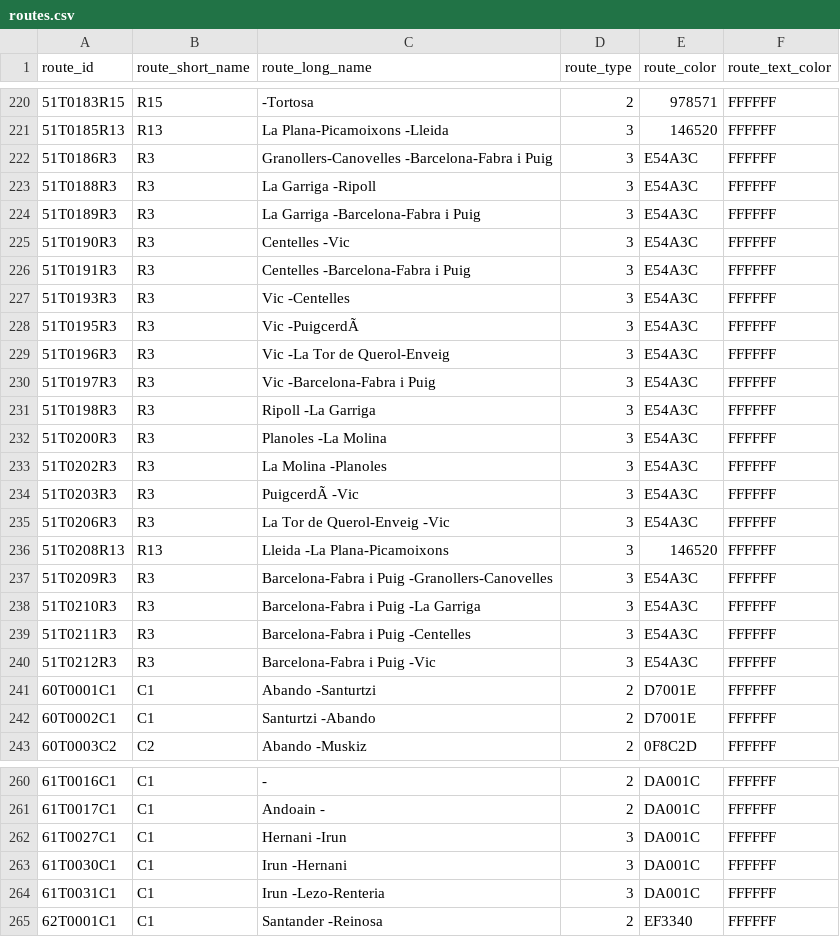
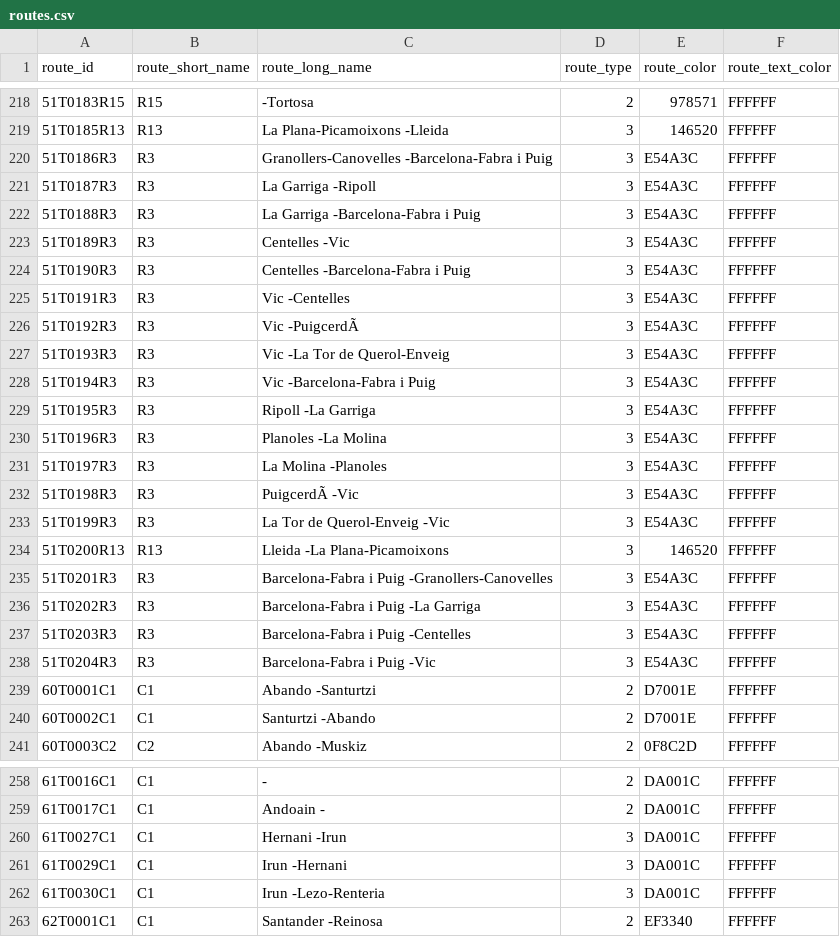
Before and after one commit to WireNext/cercaniasgtfs, a CSV file: data_csv/routes.csv, drawn as a sheet; only a part is shown, gaps mark what is left out; the diff covers the shown part only.

```diff
--- a/data_csv/routes.csv
+++ b/data_csv/routes.csv
@@ -222,20 +220,20 @@ route_id,route_short_name,route_long_name,route_type,route_color,route_text_colo
 51T0186R3  ,R3  ,Granollers-Canovelles                   -Barcelona-Fabra i Puig                  ,3,E54A3C,FFFFFF
-51T0188R3  ,R3  ,La Garriga                              -Ripoll                                  ,3,E54A3C,FFFFFF
-51T0189R3  ,R3  ,La Garriga                              -Barcelona-Fabra i Puig                  ,3,E54A3C,FFFFFF
-51T0190R3  ,R3  ,Centelles                               -Vic                                     ,3,E54A3C,FFFFFF
-51T0191R3  ,R3  ,Centelles                               -Barcelona-Fabra i Puig                  ,3,E54A3C,FFFFFF
-51T0193R3  ,R3  ,Vic                                     -Centelles                               ,3,E54A3C,FFFFFF
-51T0195R3  ,R3  ,Vic                                     -PuigcerdÃ                                ,3,E54A3C,FFFFFF
-51T0196R3  ,R3  ,Vic                                     -La Tor de Querol-Enveig                 ,3,E54A3C,FFFFFF
-51T0197R3  ,R3  ,Vic                                     -Barcelona-Fabra i Puig                  ,3,E54A3C,FFFFFF
-51T0198R3  ,R3  ,Ripoll                                  -La Garriga                              ,3,E54A3C,FFFFFF
-51T0200R3  ,R3  ,Planoles                                -La Molina                               ,3,E54A3C,FFFFFF
-51T0202R3  ,R3  ,La Molina                               -Planoles                                ,3,E54A3C,FFFFFF
-51T0203R3  ,R3  ,PuigcerdÃ                                -Vic                                     ,3,E54A3C,FFFFFF
-51T0206R3  ,R3  ,La Tor de Querol-Enveig                 -Vic                                     ,3,E54A3C,FFFFFF
-51T0208R13 ,R13 ,Lleida                                  -La Plana-Picamoixons                    ,3,146520,FFFFFF
-51T0209R3  ,R3  ,Barcelona-Fabra i Puig                  -Granollers-Canovelles                   ,3,E54A3C,FFFFFF
-51T0210R3  ,R3  ,Barcelona-Fabra i Puig                  -La Garriga                              ,3,E54A3C,FFFFFF
-51T0211R3  ,R3  ,Barcelona-Fabra i Puig                  -Centelles                               ,3,E54A3C,FFFFFF
-51T0212R3  ,R3  ,Barcelona-Fabra i Puig                  -Vic                                     ,3,E54A3C,FFFFFF
+51T0187R3  ,R3  ,La Garriga                              -Ripoll                                  ,3,E54A3C,FFFFFF
+51T0188R3  ,R3  ,La Garriga                              -Barcelona-Fabra i Puig                  ,3,E54A3C,FFFFFF
+51T0189R3  ,R3  ,Centelles                               -Vic                                     ,3,E54A3C,FFFFFF
+51T0190R3  ,R3  ,Centelles                               -Barcelona-Fabra i Puig                  ,3,E54A3C,FFFFFF
+51T0191R3  ,R3  ,Vic                                     -Centelles                               ,3,E54A3C,FFFFFF
+51T0192R3  ,R3  ,Vic                                     -PuigcerdÃ                                ,3,E54A3C,FFFFFF
+51T0193R3  ,R3  ,Vic                                     -La Tor de Querol-Enveig                 ,3,E54A3C,FFFFFF
+51T0194R3  ,R3  ,Vic                                     -Barcelona-Fabra i Puig                  ,3,E54A3C,FFFFFF
+51T0195R3  ,R3  ,Ripoll                                  -La Garriga                              ,3,E54A3C,FFFFFF
+51T0196R3  ,R3  ,Planoles                                -La Molina                               ,3,E54A3C,FFFFFF
+51T0197R3  ,R3  ,La Molina                               -Planoles                                ,3,E54A3C,FFFFFF
+51T0198R3  ,R3  ,PuigcerdÃ                                -Vic                                     ,3,E54A3C,FFFFFF
+51T0199R3  ,R3  ,La Tor de Querol-Enveig                 -Vic                                     ,3,E54A3C,FFFFFF
+51T0200R13 ,R13 ,Lleida                                  -La Plana-Picamoixons                    ,3,146520,FFFFFF
+51T0201R3  ,R3  ,Barcelona-Fabra i Puig                  -Granollers-Canovelles                   ,3,E54A3C,FFFFFF
+51T0202R3  ,R3  ,Barcelona-Fabra i Puig                  -La Garriga                              ,3,E54A3C,FFFFFF
+51T0203R3  ,R3  ,Barcelona-Fabra i Puig                  -Centelles                               ,3,E54A3C,FFFFFF
+51T0204R3  ,R3  ,Barcelona-Fabra i Puig                  -Vic                                     ,3,E54A3C,FFFFFF
 60T0001C1  ,C1  ,Abando                                  -Santurtzi                               ,2,D7001E,FFFFFF
@@ -262,4 +260,4 @@ route_id,route_short_name,route_long_name,route_type,route_color,route_text_colo
 61T0027C1  ,C1  ,Hernani                                 -Irun                                    ,3,DA001C,FFFFFF
-61T0030C1  ,C1  ,Irun                                    -Hernani                                 ,3,DA001C,FFFFFF
-61T0031C1  ,C1  ,Irun                                    -Lezo-Renteria                           ,3,DA001C,FFFFFF
+61T0029C1  ,C1  ,Irun                                    -Hernani                                 ,3,DA001C,FFFFFF
+61T0030C1  ,C1  ,Irun                                    -Lezo-Renteria                           ,3,DA001C,FFFFFF
 62T0001C1  ,C1  ,Santander                               -Reinosa                                 ,2,EF3340,FFFFFF
```
Also changed, not shown: 2 removed rows elsewhere in this file, data_csv/calendar.csv, 2 other files.
